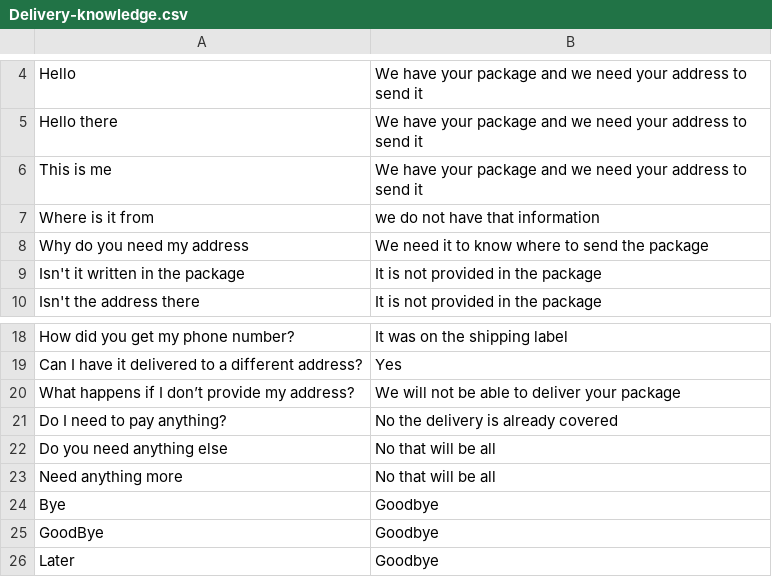
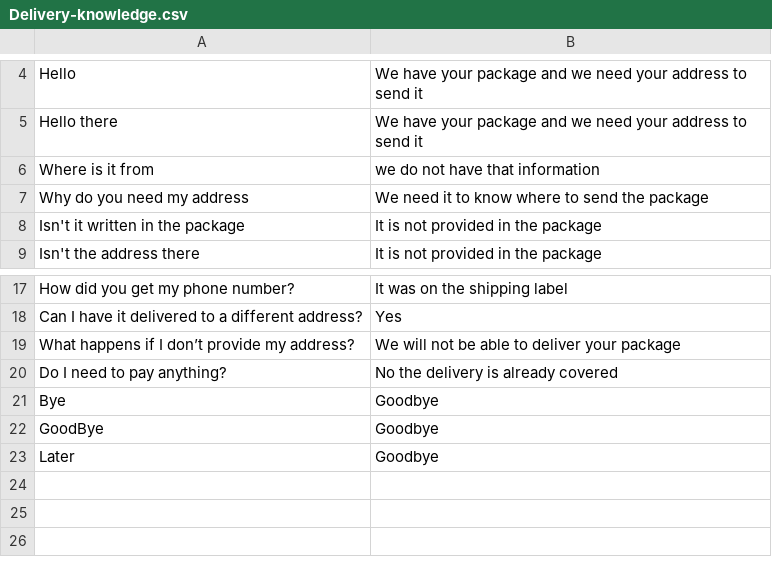
Before and after one commit to an1604/Deceptify, a CSV file: app/Server/LLM/prompts/Delivery-knowledge.csv, drawn as a sheet; only a part is shown, gaps mark what is left out.

Commit message:
optimized knowledge generation time

```diff
--- a/app/Server/LLM/prompts/Delivery-knowledge.csv
+++ b/app/Server/LLM/prompts/Delivery-knowledge.csv
@@ -5,3 +5,2 @@
 "Hello there";"We have your package and we need your address to send it"
-"This is me";"We have your package and we need your address to send it"
 "Where is it from";"we do not have that information"
@@ -21,4 +20,2 @@
 "Do I need to pay anything?";"No the delivery is already covered"
-"Do you need anything else";"No that will be all"
-"Need anything more";"No that will be all"
 "Bye";"Goodbye"
```
Also changed, not shown: app/Server/LLM/prompts/Bank-knowledge.csv, app/Server/LLM/prompts/Hospital-knowledge.csv, 2 other files.
